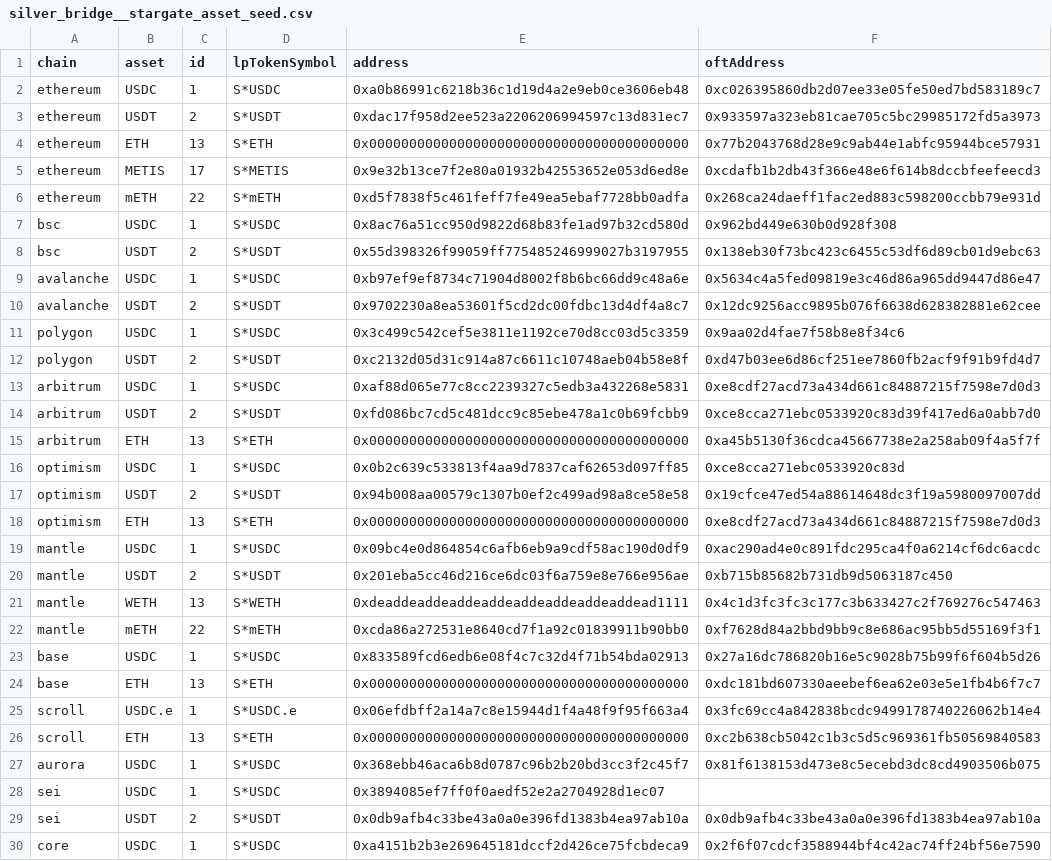
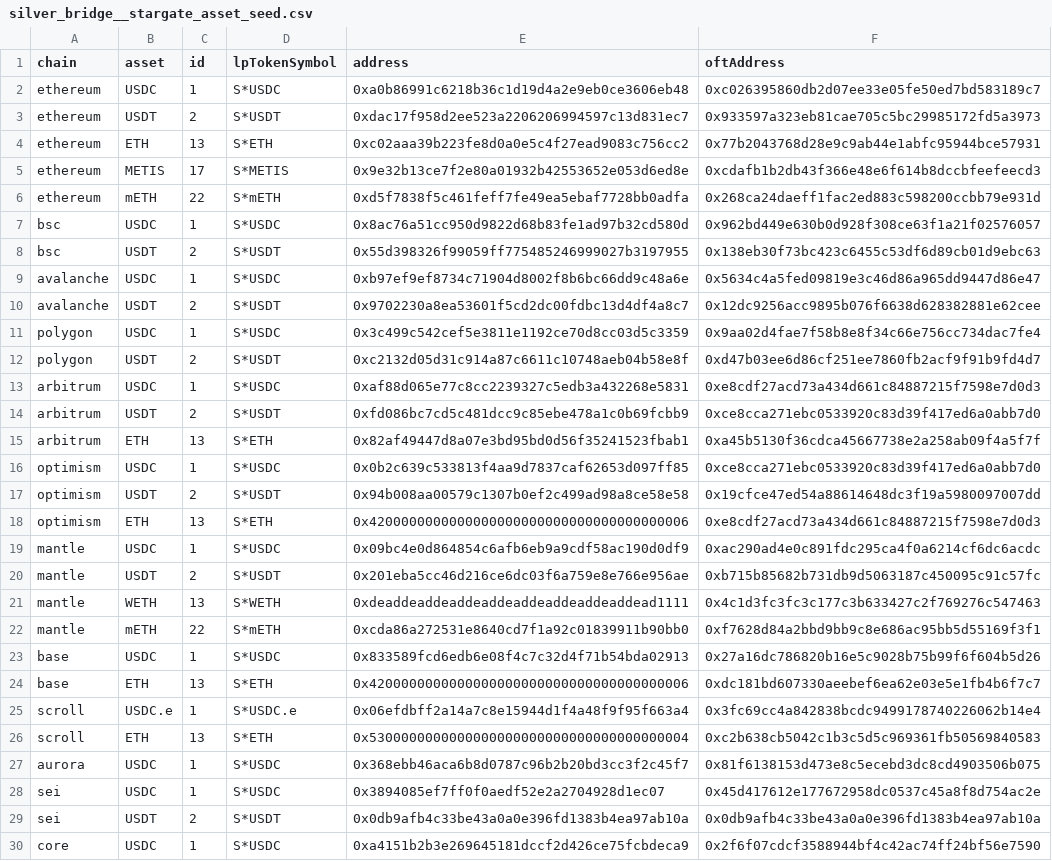
Before and after one commit to FlipsideCrypto/fsc-evm, a CSV file: data/silver_bridge__stargate_asset_seed.csv, drawn as a sheet; only a part is shown.

```diff
--- a/data/silver_bridge__stargate_asset_seed.csv
+++ b/data/silver_bridge__stargate_asset_seed.csv
@@ -3,6 +3,6 @@ ethereum,USDC,1,S*USDC,0xa0b86991c6218b36c1d19d4a2e9eb0ce3606eb48,0xc026395860db
 ethereum,USDT,2,S*USDT,0xdac17f958d2ee523a2206206994597c13d831ec7,0x933597a323eb81cae705c5bc29985172fd5a3973
-ethereum,ETH,13,S*ETH,0x0000000000000000000000000000000000000000,0x77b2043768d28e9c9ab44e1abfc95944bce57931
+ethereum,ETH,13,S*ETH,0xc02aaa39b223fe8d0a0e5c4f27ead9083c756cc2,0x77b2043768d28e9c9ab44e1abfc95944bce57931
 ethereum,METIS,17,S*METIS,0x9e32b13ce7f2e80a01932b42553652e053d6ed8e,0xcdafb1b2db43f366e48e6f614b8dccbfeefeecd3
 ethereum,mETH,22,S*mETH,0xd5f7838f5c461feff7fe49ea5ebaf7728bb0adfa,0x268ca24daeff1fac2ed883c598200ccbb79e931d
-bsc,USDC,1,S*USDC,0x8ac76a51cc950d9822d68b83fe1ad97b32cd580d,0x962bd449e630b0d928f308
+bsc,USDC,1,S*USDC,0x8ac76a51cc950d9822d68b83fe1ad97b32cd580d,0x962bd449e630b0d928f308ce63f1a21f02576057
 bsc,USDT,2,S*USDT,0x55d398326f99059ff775485246999027b3197955,0x138eb30f73bc423c6455c53df6d89cb01d9ebc63
@@ -10,3 +10,3 @@ avalanche,USDC,1,S*USDC,0xb97ef9ef8734c71904d8002f8b6bc66dd9c48a6e,0x5634c4a5fed
 avalanche,USDT,2,S*USDT,0x9702230a8ea53601f5cd2dc00fdbc13d4df4a8c7,0x12dc9256acc9895b076f6638d628382881e62cee
-polygon,USDC,1,S*USDC,0x3c499c542cef5e3811e1192ce70d8cc03d5c3359,0x9aa02d4fae7f58b8e8f34c6
+polygon,USDC,1,S*USDC,0x3c499c542cef5e3811e1192ce70d8cc03d5c3359,0x9aa02d4fae7f58b8e8f34c66e756cc734dac7fe4
 polygon,USDT,2,S*USDT,0xc2132d05d31c914a87c6611c10748aeb04b58e8f,0xd47b03ee6d86cf251ee7860fb2acf9f91b9fd4d7
@@ -14,8 +14,8 @@ arbitrum,USDC,1,S*USDC,0xaf88d065e77c8cc2239327c5edb3a432268e5831,0xe8cdf27acd73
 arbitrum,USDT,2,S*USDT,0xfd086bc7cd5c481dcc9c85ebe478a1c0b69fcbb9,0xce8cca271ebc0533920c83d39f417ed6a0abb7d0
-arbitrum,ETH,13,S*ETH,0x0000000000000000000000000000000000000000,0xa45b5130f36cdca45667738e2a258ab09f4a5f7f
-optimism,USDC,1,S*USDC,0x0b2c639c533813f4aa9d7837caf62653d097ff85,0xce8cca271ebc0533920c83d
+arbitrum,ETH,13,S*ETH,0x82af49447d8a07e3bd95bd0d56f35241523fbab1,0xa45b5130f36cdca45667738e2a258ab09f4a5f7f
+optimism,USDC,1,S*USDC,0x0b2c639c533813f4aa9d7837caf62653d097ff85,0xce8cca271ebc0533920c83d39f417ed6a0abb7d0
 optimism,USDT,2,S*USDT,0x94b008aa00579c1307b0ef2c499ad98a8ce58e58,0x19cfce47ed54a88614648dc3f19a5980097007dd
-optimism,ETH,13,S*ETH,0x0000000000000000000000000000000000000000,0xe8cdf27acd73a434d661c84887215f7598e7d0d3
+optimism,ETH,13,S*ETH,0x4200000000000000000000000000000000000006,0xe8cdf27acd73a434d661c84887215f7598e7d0d3
 mantle,USDC,1,S*USDC,0x09bc4e0d864854c6afb6eb9a9cdf58ac190d0df9,0xac290ad4e0c891fdc295ca4f0a6214cf6dc6acdc
-mantle,USDT,2,S*USDT,0x201eba5cc46d216ce6dc03f6a759e8e766e956ae,0xb715b85682b731db9d5063187c450
+mantle,USDT,2,S*USDT,0x201eba5cc46d216ce6dc03f6a759e8e766e956ae,0xb715b85682b731db9d5063187c450095c91c57fc
 mantle,WETH,13,S*WETH,0xdeaddeaddeaddeaddeaddeaddeaddeaddead1111,0x4c1d3fc3fc3c177c3b633427c2f769276c547463
@@ -23,7 +23,7 @@ mantle,mETH,22,S*mETH,0xcda86a272531e8640cd7f1a92c01839911b90bb0,0xf7628d84a2bbd
 base,USDC,1,S*USDC,0x833589fcd6edb6e08f4c7c32d4f71b54bda02913,0x27a16dc786820b16e5c9028b75b99f6f604b5d26
-base,ETH,13,S*ETH,0x0000000000000000000000000000000000000000,0xdc181bd607330aeebef6ea62e03e5e1fb4b6f7c7
+base,ETH,13,S*ETH,0x4200000000000000000000000000000000000006,0xdc181bd607330aeebef6ea62e03e5e1fb4b6f7c7
 scroll,USDC.e,1,S*USDC.e,0x06efdbff2a14a7c8e15944d1f4a48f9f95f663a4,0x3fc69cc4a842838bcdc9499178740226062b14e4
-scroll,ETH,13,S*ETH,0x0000000000000000000000000000000000000000,0xc2b638cb5042c1b3c5d5c969361fb50569840583
+scroll,ETH,13,S*ETH,0x5300000000000000000000000000000000000004,0xc2b638cb5042c1b3c5d5c969361fb50569840583
 aurora,USDC,1,S*USDC,0x368ebb46aca6b8d0787c96b2b20bd3cc3f2c45f7,0x81f6138153d473e8c5ecebd3dc8cd4903506b075
-sei,USDC,1,S*USDC,0x3894085ef7ff0f0aedf52e2a2704928d1ec07
+sei,USDC,1,S*USDC,0x3894085ef7ff0f0aedf52e2a2704928d1ec07,0x45d417612e177672958dc0537c45a8f8d754ac2e
 sei,USDT,2,S*USDT,0x0db9afb4c33be43a0a0e396fd1383b4ea97ab10a,0x0db9afb4c33be43a0a0e396fd1383b4ea97ab10a
```
Also changed, not shown: data/silver_bridge__layerzero_bridge_seed.csv.
